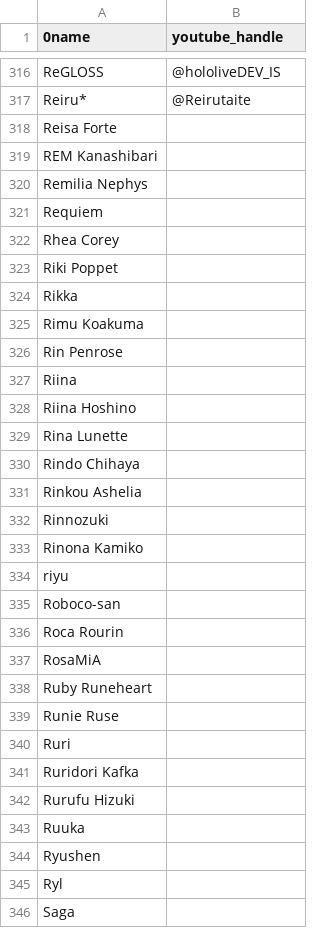
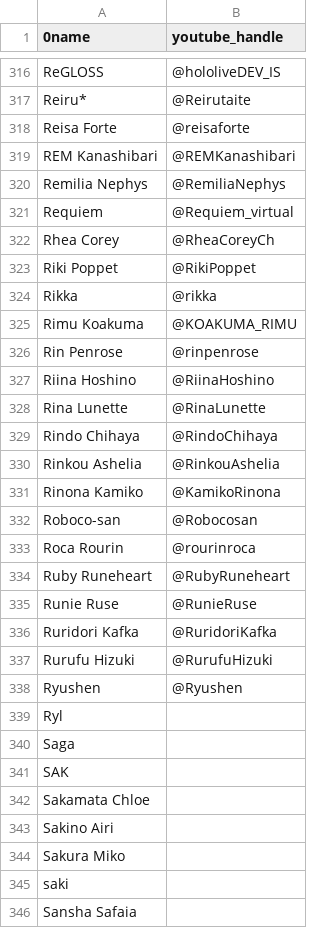
Before and after one commit to vtunefm/vtuber-charts, a CSV file: roster.csv, drawn as a sheet; only a part is shown, gaps mark what is left out; the shorter side is filled out with more unchanged rows.

Commit message:
Update roster.csv

```diff
--- a/roster.csv
+++ b/roster.csv
@@ -317,29 +317,23 @@ ReGLOSS,@hololiveDEV_IS
 Reiru*,@Reirutaite
-Reisa Forte,
-REM Kanashibari,
-Remilia Nephys,
-Requiem,
-Rhea Corey,
-Riki Poppet,
-Rikka,
-Rimu Koakuma,
-Rin Penrose,
-Riina,
-Riina Hoshino,
-Rina Lunette,
-Rindo Chihaya,
-Rinkou Ashelia,
-Rinnozuki,
-Rinona Kamiko,
-riyu,
-Roboco-san,
-Roca Rourin,
-RosaMiA,
-Ruby Runeheart,
-Runie Ruse,
-Ruri,
-Ruridori Kafka,
-Rurufu Hizuki,
-Ruuka,
-Ryushen,
+Reisa Forte,@reisaforte
+REM Kanashibari,@REMKanashibari
+Remilia Nephys,@RemiliaNephys
+Requiem,@Requiem_virtual
+Rhea Corey,@RheaCoreyCh
+Riki Poppet,@RikiPoppet
+Rikka,@rikka
+Rimu Koakuma,@KOAKUMA_RIMU
+Rin Penrose,@rinpenrose
+Riina Hoshino,@RiinaHoshino
+Rina Lunette,@RinaLunette
+Rindo Chihaya,@RindoChihaya
+Rinkou Ashelia,@RinkouAshelia
+Rinona Kamiko,@KamikoRinona
+Roboco-san,@Robocosan
+Roca Rourin,@rourinroca
+Ruby Runeheart,@RubyRuneheart
+Runie Ruse,@RunieRuse
+Ruridori Kafka,@RuridoriKafka
+Rurufu Hizuki,@RurufuHizuki
+Ryushen,@Ryushen
 Ryl,
```
